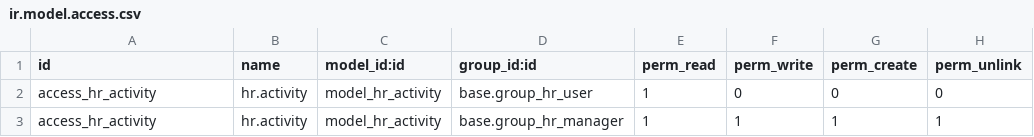
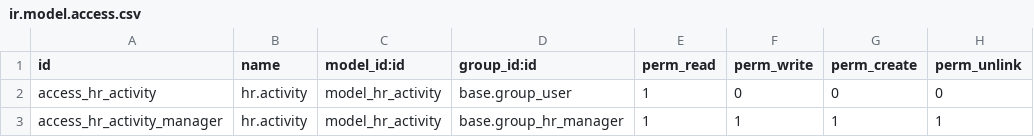
Before and after one commit to OCA/hr, a CSV file: hr_worked_days_activity/security/ir.model.access.csv, drawn as a sheet.

Commit message:
Fix access to model hr_activity

```diff
--- a/hr_worked_days_activity/security/ir.model.access.csv
+++ b/hr_worked_days_activity/security/ir.model.access.csv
@@ -1,3 +1,3 @@
 "id","name","model_id:id","group_id:id","perm_read","perm_write","perm_create","perm_unlink"
-"access_hr_activity","hr.activity","model_hr_activity",base.group_hr_user,1,0,0,0
-"access_hr_activity","hr.activity","model_hr_activity",base.group_hr_manager,1,1,1,1
+"access_hr_activity","hr.activity","model_hr_activity",base.group_user,1,0,0,0
+"access_hr_activity_manager","hr.activity","model_hr_activity",base.group_hr_manager,1,1,1,1
```
